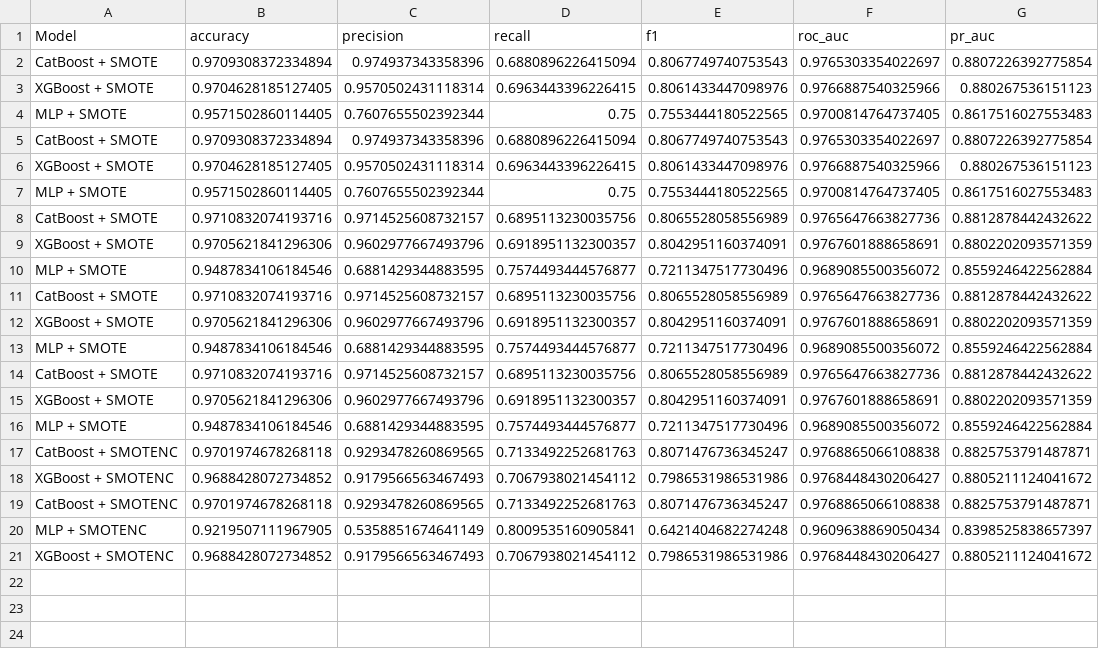
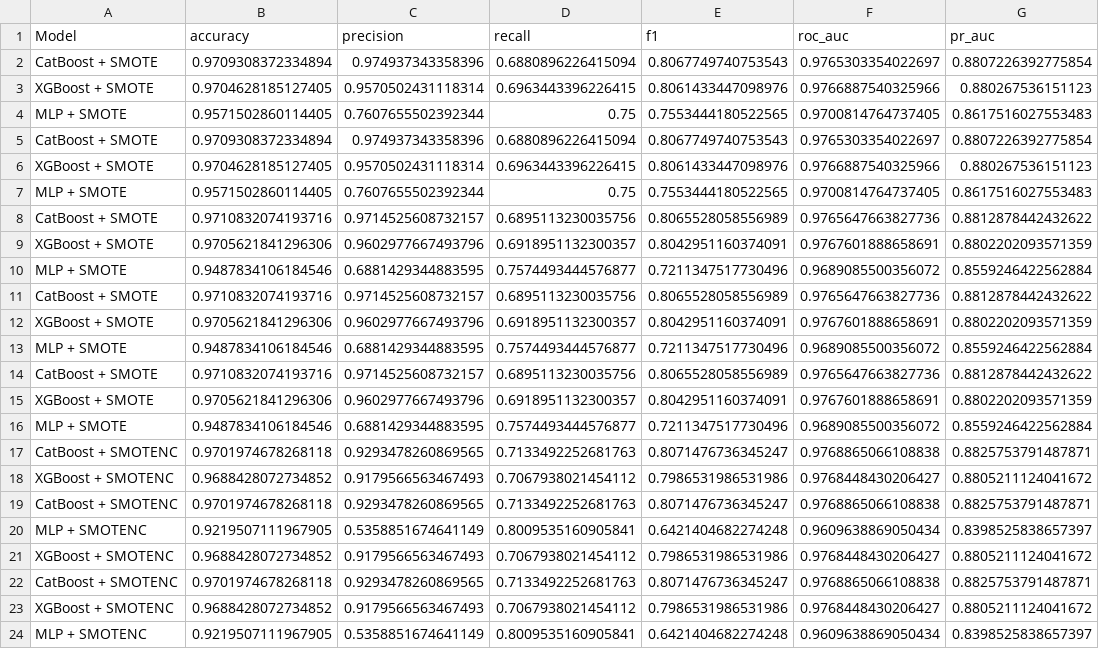
Before and after one commit to BhaswarDeepRout/Explainable-Diabetes-Risk-Prediction, a CSV file: results/comparison/smote_results.csv, drawn as a sheet; the diff names each change by its address in the sheet, - before the commit and + after, or states it on an @@ line.

Commit message:
fresh stacking results (17:28), threshold verified, no AI attribution
- results/comparison/stacking_predictions.csv + stacking_oof_meta_predictions.csv updated (17:28)
- stacking_results.csv: F1 ~0.808, ROC-AUC ~0.978
- stacking_best_threshold.json: 0.66 / 0.8135 (verified vs meta-OOF)
- meta-model saved; smote finished; all figures consistent
- attribution excluded per instruction

```diff
--- a/results/comparison/smote_results.csv
+++ b/results/comparison/smote_results.csv
+row 22: CatBoost + SMOTENC | 0.9701974678268118 | 0.9293478260869565 | 0.7133492252681763 | 0.8071476736345247 | 0.9768865066108838 | 0.8825753791487871
+row 23: XGBoost + SMOTENC | 0.9688428072734852 | 0.9179566563467493 | 0.7067938021454112 | 0.7986531986531986 | 0.9768448430206427 | 0.8805211124041672
+row 24: MLP + SMOTENC | 0.9219507111967905 | 0.5358851674641149 | 0.8009535160905841 | 0.6421404682274248 | 0.9609638869050434 | 0.8398525838657397
```
Also changed, not shown: results/comparison/stacking_results.csv, 4 other files.
